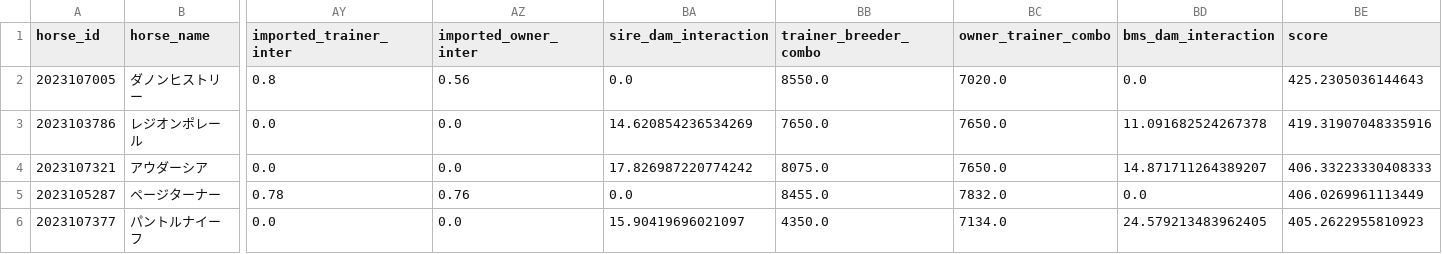
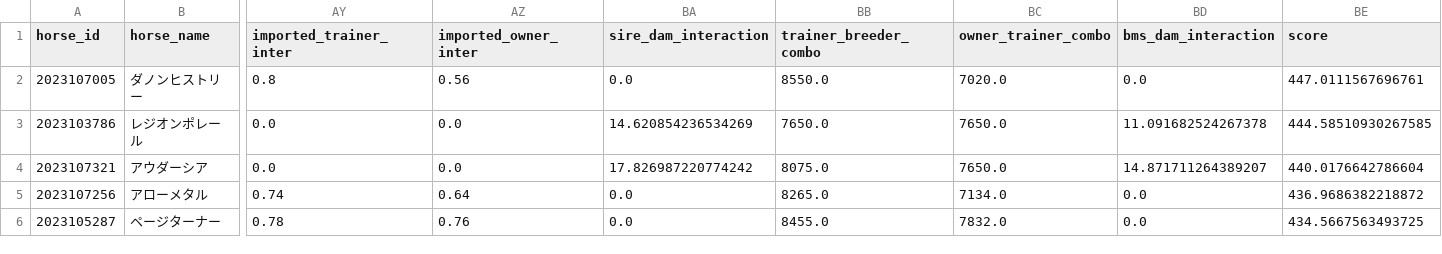
Before and after one commit to shoichi9999/MyAI3, a CSV file: data/pog_top5_2023.csv, drawn as a sheet; only a part is shown, gaps mark what is left out; removed rows and columns are numbered as before the commit, all else as after; rows hold the shown columns only; the diff names each change by its address in the sheet, - before the commit and + after, or states it on an @@ line.

```diff
--- a/data/pog_top5_2023.csv
+++ b/data/pog_top5_2023.csv
-BE2 (score): 425.2305036144643
+BE2 (score): 447.0111567696761
-BE3 (score): 419.31907048335916
+BE3 (score): 444.58510930267585
-BE4 (score): 406.33223330408333
+BE4 (score): 440.0176642786604
+row 5: 2023107256 | アローメタル | 0.74 | 0.64 | 0.0 | 8265.0 | 7134.0 | 0.0 | 436.9686382218872
-BE6 (score): 406.0269961113449
+BE6 (score): 434.5667563493725
-row 6: 2023107377 | パントルナイーフ | 0.0 | 0.0 | 15.90419696021097 | 4350.0 | 7134.0 | 24.579213483962405 | 405.2622955810923
```
Also changed, not shown: data/pog_top30_2023.csv, data/pog_top30_oaks_2023.csv, 3 other files.
